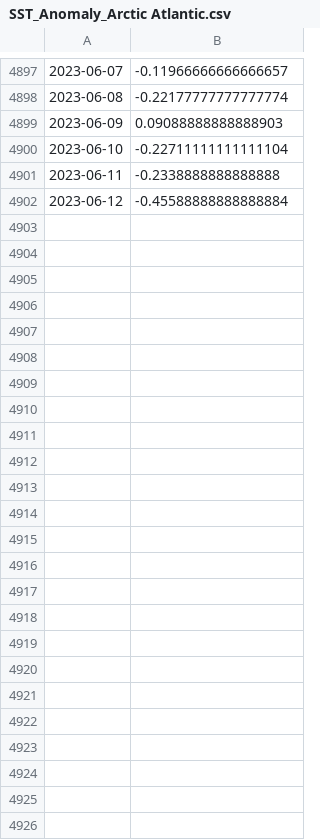
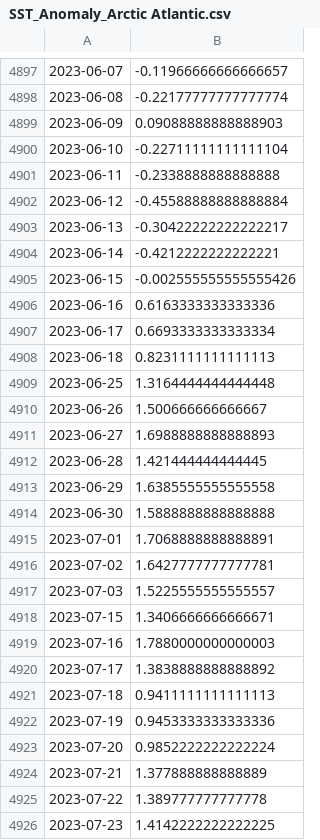
Before and after one commit to fabiangottschlich/fabiangottschlich.github.io, a CSV file: Graphics/SST_Anomaly/SST_Anomaly_Arctic Atlantic.csv, drawn as a sheet; only a part is shown, gaps mark what is left out.

```diff
--- a/Graphics/SST_Anomaly/SST_Anomaly_Arctic Atlantic.csv
+++ b/Graphics/SST_Anomaly/SST_Anomaly_Arctic Atlantic.csv
@@ -4902 +4902,25 @@
 2023-06-12,-0.45588888888888884
+2023-06-13,-0.30422222222222217
+2023-06-14,-0.4212222222222221
+2023-06-15,-0.002555555555555426
+2023-06-16,0.6163333333333336
+2023-06-17,0.6693333333333334
+2023-06-18,0.8231111111111113
+2023-06-25,1.3164444444444448
+2023-06-26,1.500666666666667
+2023-06-27,1.6988888888888893
+2023-06-28,1.421444444444445
+2023-06-29,1.6385555555555558
+2023-06-30,1.5888888888888888
+2023-07-01,1.7068888888888891
+2023-07-02,1.6427777777777781
+2023-07-03,1.5225555555555557
+2023-07-15,1.3406666666666671
+2023-07-16,1.7880000000000003
+2023-07-17,1.3838888888888892
+2023-07-18,0.9411111111111113
+2023-07-19,0.9453333333333336
+2023-07-20,0.9852222222222224
+2023-07-21,1.377888888888889
+2023-07-22,1.389777777777778
+2023-07-23,1.4142222222222225
```
Also changed, not shown: Graphics/SST_Anomaly/SST_Anomaly_Gulf Stream.csv, Graphics/SST_Anomaly/SST_Anomaly_Iberia.csv, 23 other files.
